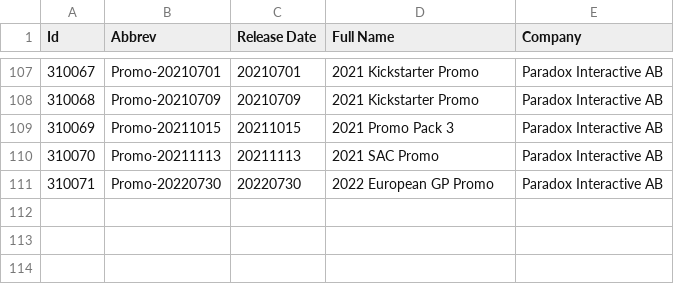
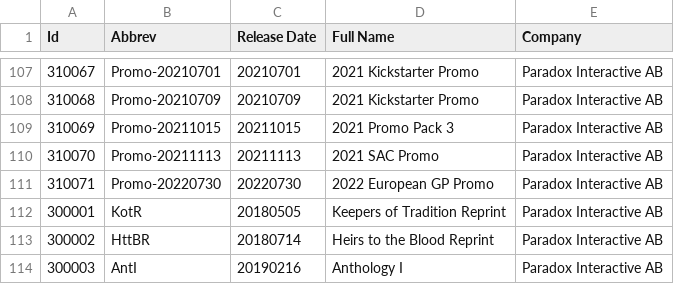
Before and after one commit to GiottoVerducci/vtescsv, a CSV file: vtessets.csv, drawn as a sheet; only a part is shown, gaps mark what is left out.

```diff
--- a/vtessets.csv
+++ b/vtessets.csv
@@ -111 +111,4 @@
 "310071","Promo-20220730","20220730","2022 European GP Promo", "Paradox Interactive AB"
+"300001","KotR","20180505","Keepers of Tradition Reprint", "Paradox Interactive AB"
+"300002","HttBR","20180714","Heirs to the Blood Reprint", "Paradox Interactive AB"
+"300003","AntI","20190216","Anthology I", "Paradox Interactive AB"
```
Also changed, not shown: vtescrypt.csv, vteslib.csv.
